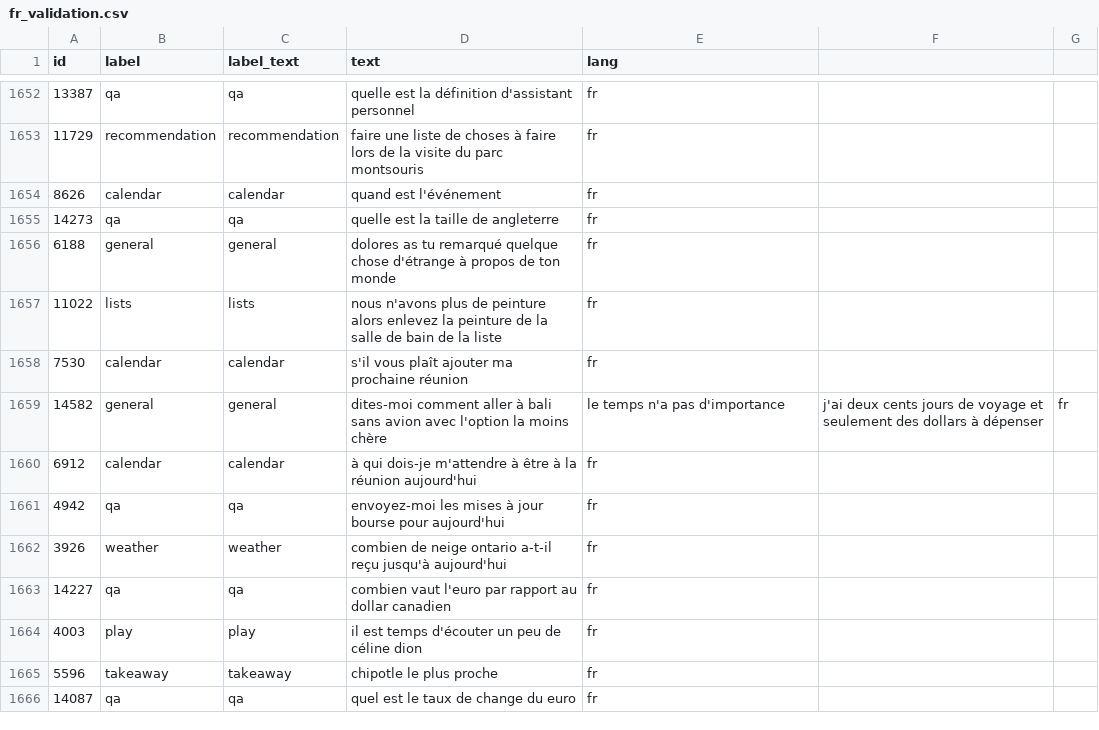
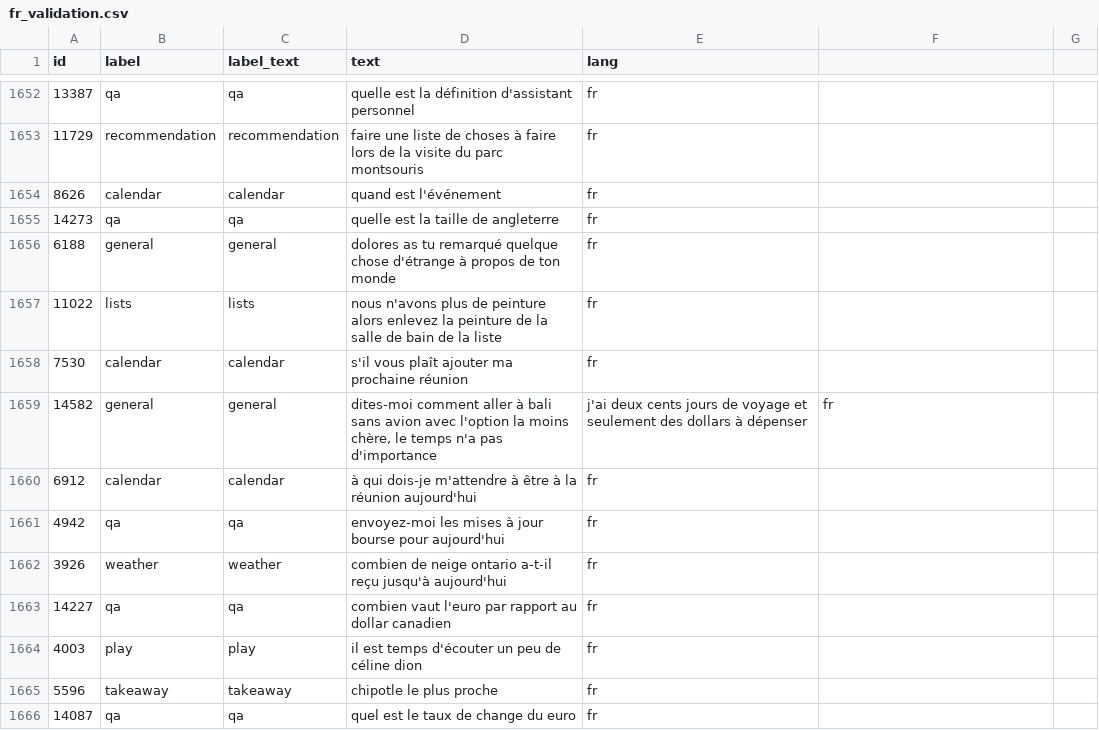
Before and after one commit to kennethkvs/NLPLanguageClassifier, a CSV file: dataset/validation/fr_validation.csv, drawn as a sheet; only a part is shown, gaps mark what is left out.

```diff
--- a/dataset/validation/fr_validation.csv
+++ b/dataset/validation/fr_validation.csv
@@ -1658,3 +1658,3 @@ id,label,label_text,text,lang
 7530,calendar,calendar,s'il vous plaît ajouter ma prochaine réunion,fr
-14582,general,general,dites-moi comment aller à bali sans avion avec l'option la moins chère, le temps n'a pas d'importance, j'ai deux cents jours de voyage et seulement des dollars à dépenser,fr
+14582,general,general,"dites-moi comment aller à bali sans avion avec l'option la moins chère, le temps n'a pas d'importance", j'ai deux cents jours de voyage et seulement des dollars à dépenser,fr
 6912,calendar,calendar,à qui dois-je m'attendre à être à la réunion aujourd'hui,fr
```
Also changed, not shown: 2 other files.
